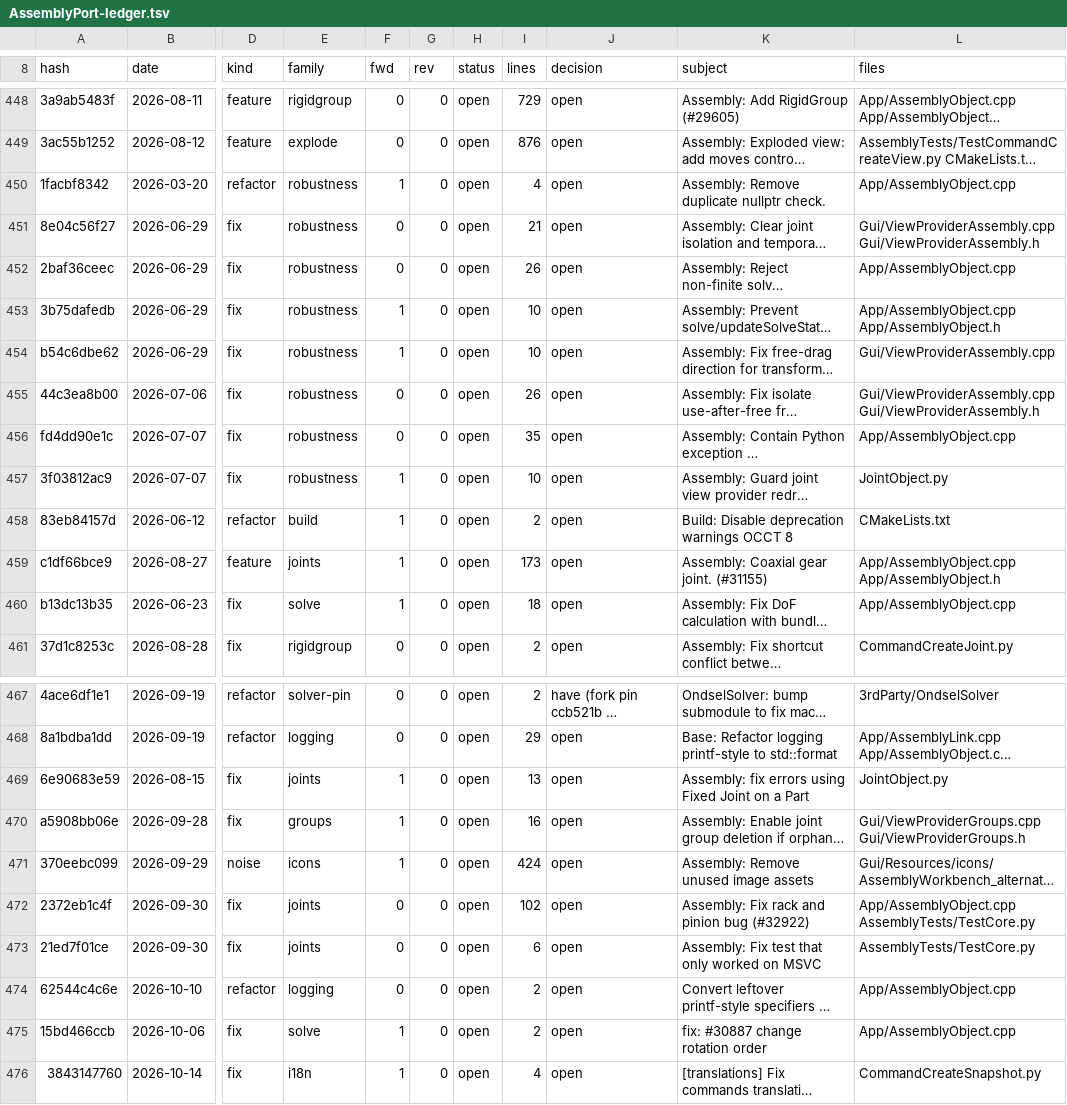
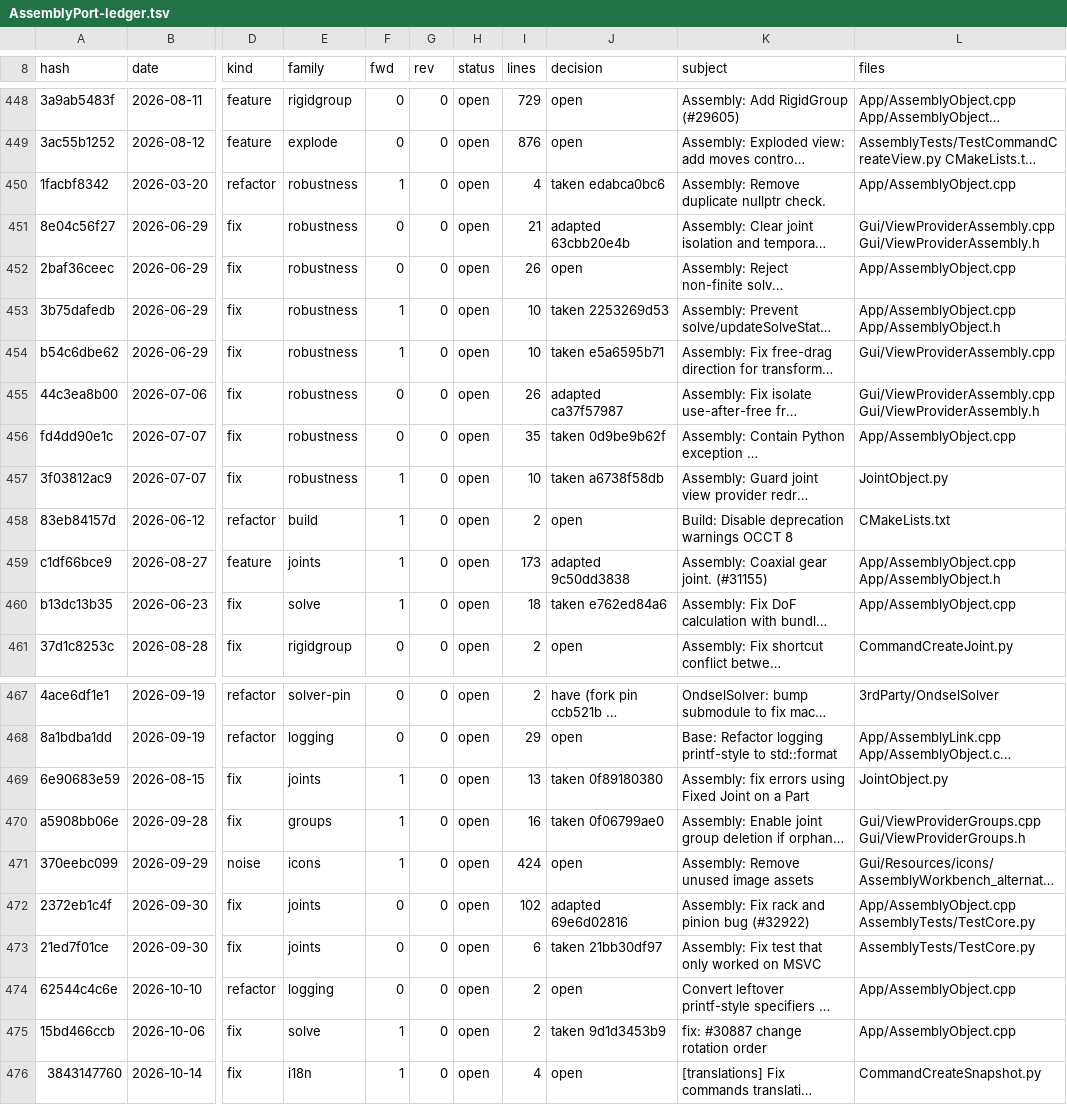
Before and after one commit to Thundereal/ThunderealCAD, a TSV file: docs/AssemblyPort-ledger.tsv, drawn as a sheet; only a part is shown, gaps mark what is left out; long unchanged cells end in …; the diff names each change by its address in the sheet, - before the commit and + after, or states it on an @@ line.

```diff
--- a/docs/AssemblyPort-ledger.tsv
+++ b/docs/AssemblyPort-ledger.tsv
-J450 (decision): open
+J450 (decision): taken edabca0bc6
-J451 (decision): open
+J451 (decision): adapted 63cbb20e4b
-J453 (decision): open
+J453 (decision): taken 2253269d53
-J454 (decision): open
+J454 (decision): taken e5a6595b71
-J455 (decision): open
+J455 (decision): adapted ca37f57987
-J456 (decision): open
+J456 (decision): taken 0d9be9b62f
-J457 (decision): open
+J457 (decision): taken a6738f58db
-J459 (decision): open
+J459 (decision): adapted 9c50dd3838
-J460 (decision): open
+J460 (decision): taken e762ed84a6
-J469 (decision): open
+J469 (decision): taken 0f89180380
-J470 (decision): open
+J470 (decision): taken 0f06799ae0
-J472 (decision): open
+J472 (decision): adapted 69e6d02816
-J473 (decision): open
+J473 (decision): taken 21bb30df97
-J475 (decision): open
+J475 (decision): taken 9d1d3453b9
```
